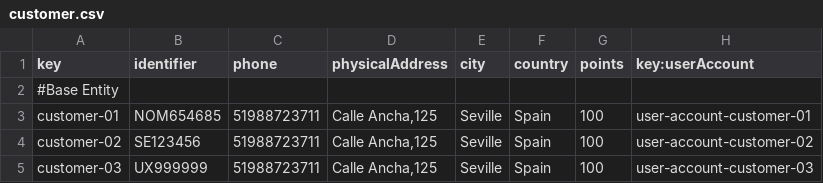
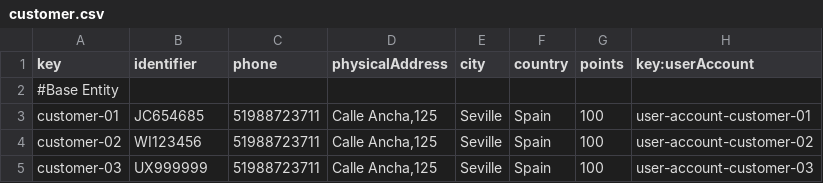
Before and after one commit to alevarmun1/Acme-ANS-D02, a CSV file: src/main/resources/WEB-INF/data/sample/customer.csv, drawn as a sheet.

Commit message:
Crea el validador para el atributo identifier de Customer
Crea el validador, pero todavía no esta implementado porque quiero primero comprobarlo con el profesor y porque sale un error al ejecutar el populator

```diff
--- a/src/main/resources/WEB-INF/data/sample/customer.csv
+++ b/src/main/resources/WEB-INF/data/sample/customer.csv
@@ -2,4 +2,4 @@ key,identifier,phone,physicalAddress,city,country,points,key:userAccount
 #Base Entity
-customer-01,"NOM654685","51988723711","Calle Ancha,125","Seville","Spain",100,user-account-customer-01
-customer-02,"SE123456","51988723711","Calle Ancha,125","Seville","Spain",100,user-account-customer-02
+customer-01,"JC654685","51988723711","Calle Ancha,125","Seville","Spain",100,user-account-customer-01
+customer-02,"WI123456","51988723711","Calle Ancha,125","Seville","Spain",100,user-account-customer-02
 customer-03,"UX999999","51988723711","Calle Ancha,125","Seville","Spain",100,user-account-customer-03
```
Also changed, not shown: 3 other files.
